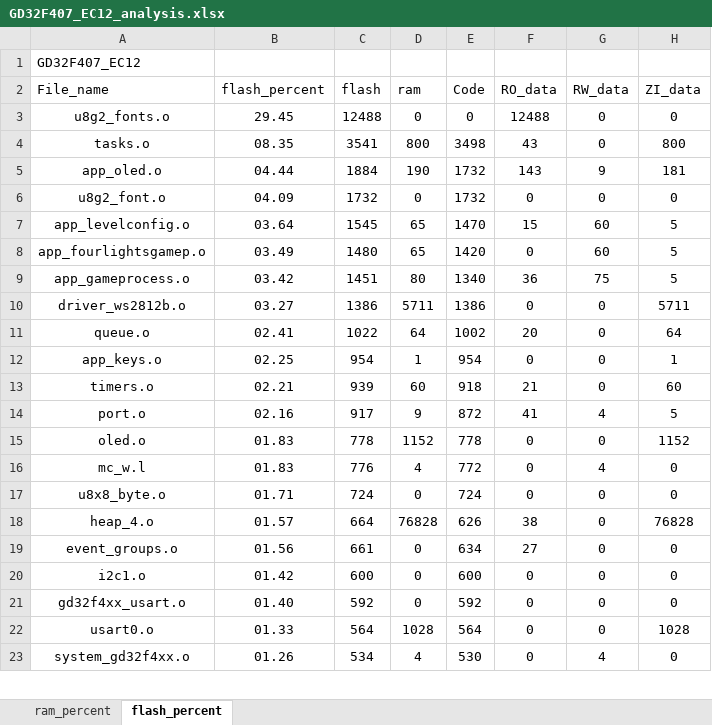
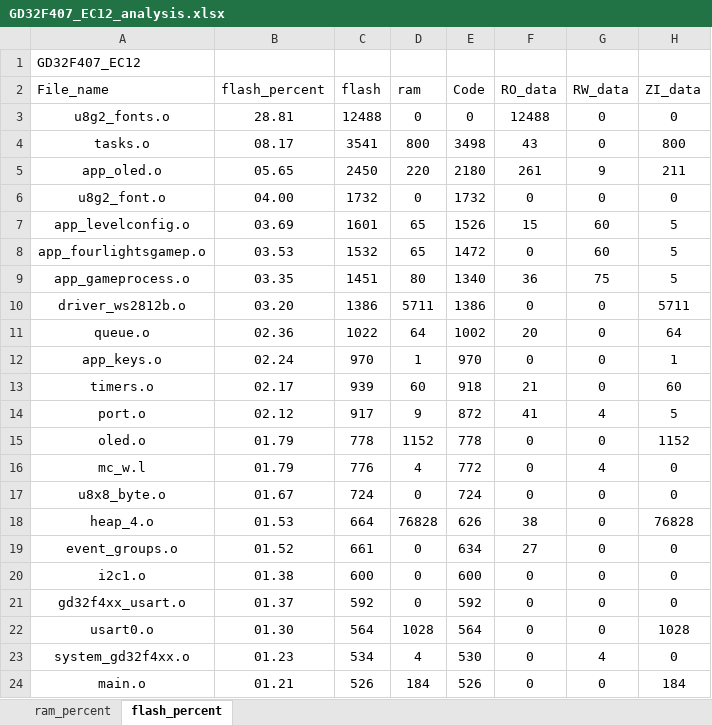
Before and after one commit to J1ntttao/SecretMachineGD32, an Excel workbook: Project/GD32F407_EC12_analysis.xlsx, sheet flash_percent, drawn as a sheet; only a part is shown; values as stored, in another font and other column widths than the file's, no borders; charts and pictures and table styles not drawn; the diff covers the shown part only; the diff names each change by its address in the sheet, - before the commit and + after, or states it on an @@ line.

```diff
--- a/Project/GD32F407_EC12_analysis.xlsx (sheet flash_percent)
+++ b/Project/GD32F407_EC12_analysis.xlsx (sheet flash_percent)
-B3 (flash_percent): 29.45
+B3 (flash_percent): 28.81
-B4 (flash_percent): 08.35
+B4 (flash_percent): 08.17
-B5 (flash_percent): 04.44
+B5 (flash_percent): 05.65
-C5 (flash): 1884
+C5 (flash): 2450
-D5 (ram): 190
+D5 (ram): 220
-E5 (Code): 1732
+E5 (Code): 2180
-F5 (RO_data): 143
+F5 (RO_data): 261
-H5 (ZI_data): 181
+H5 (ZI_data): 211
-B6 (flash_percent): 04.09
+B6 (flash_percent): 04.00
-B7 (flash_percent): 03.64
+B7 (flash_percent): 03.69
-C7 (flash): 1545
+C7 (flash): 1601
-E7 (Code): 1470
+E7 (Code): 1526
-B8 (flash_percent): 03.49
+B8 (flash_percent): 03.53
-C8 (flash): 1480
+C8 (flash): 1532
-E8 (Code): 1420
+E8 (Code): 1472
-B9 (flash_percent): 03.42
+B9 (flash_percent): 03.35
-B10 (flash_percent): 03.27
+B10 (flash_percent): 03.20
-B11 (flash_percent): 02.41
+B11 (flash_percent): 02.36
-B12 (flash_percent): 02.25
+B12 (flash_percent): 02.24
-C12 (flash): 954
+C12 (flash): 970
-E12 (Code): 954
+E12 (Code): 970
-B13 (flash_percent): 02.21
+B13 (flash_percent): 02.17
-B14 (flash_percent): 02.16
+B14 (flash_percent): 02.12
-B15:B16 (flash_percent): 01.83
+B15:B16 (flash_percent): 01.79
-B17 (flash_percent): 01.71
+B17 (flash_percent): 01.67
-B18 (flash_percent): 01.57
+B18 (flash_percent): 01.53
-B19 (flash_percent): 01.56
+B19 (flash_percent): 01.52
-B20 (flash_percent): 01.42
+B20 (flash_percent): 01.38
-B21 (flash_percent): 01.40
+B21 (flash_percent): 01.37
-B22 (flash_percent): 01.33
+B22 (flash_percent): 01.30
-B23 (flash_percent): 01.26
+B23 (flash_percent): 01.23
+row 24: main.o | 01.21 | 526 | 184 | 526 | 0 | 0 | 184
```
Also changed, not shown: 2 added rows, 1 removed row and 20 edited cells elsewhere in this sheet, sheet ram_percent, charts or pictures, 13 other files.
